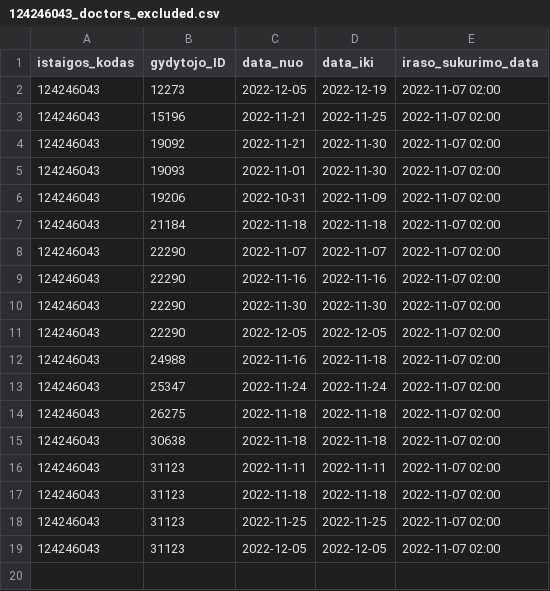
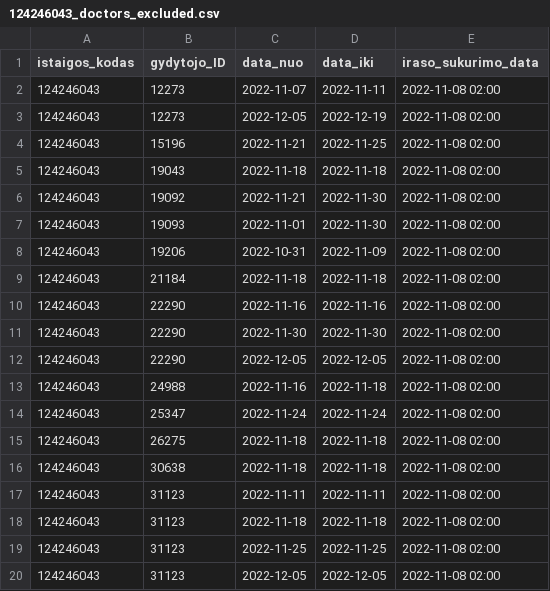
Before and after one commit to NVPgit/naujosios-vilnios-poliklinika, a CSV file: 124246043_doctors_excluded.csv, drawn as a sheet.

```diff
--- a/124246043_doctors_excluded.csv
+++ b/124246043_doctors_excluded.csv
@@ -1,19 +1,20 @@
 istaigos_kodas;gydytojo_ID;data_nuo;data_iki;iraso_sukurimo_data
-124246043;12273;2022-12-05;2022-12-19;2022-11-07 02:00
-124246043;15196;2022-11-21;2022-11-25;2022-11-07 02:00
-124246043;19092;2022-11-21;2022-11-30;2022-11-07 02:00
-124246043;19093;2022-11-01;2022-11-30;2022-11-07 02:00
-124246043;19206;2022-10-31;2022-11-09;2022-11-07 02:00
-124246043;21184;2022-11-18;2022-11-18;2022-11-07 02:00
-124246043;22290;2022-11-07;2022-11-07;2022-11-07 02:00
-124246043;22290;2022-11-16;2022-11-16;2022-11-07 02:00
-124246043;22290;2022-11-30;2022-11-30;2022-11-07 02:00
-124246043;22290;2022-12-05;2022-12-05;2022-11-07 02:00
-124246043;24988;2022-11-16;2022-11-18;2022-11-07 02:00
-124246043;25347;2022-11-24;2022-11-24;2022-11-07 02:00
-124246043;26275;2022-11-18;2022-11-18;2022-11-07 02:00
-124246043;30638;2022-11-18;2022-11-18;2022-11-07 02:00
-124246043;31123;2022-11-11;2022-11-11;2022-11-07 02:00
-124246043;31123;2022-11-18;2022-11-18;2022-11-07 02:00
-124246043;31123;2022-11-25;2022-11-25;2022-11-07 02:00
-124246043;31123;2022-12-05;2022-12-05;2022-11-07 02:00
+124246043;12273;2022-11-07;2022-11-11;2022-11-08 02:00
+124246043;12273;2022-12-05;2022-12-19;2022-11-08 02:00
+124246043;15196;2022-11-21;2022-11-25;2022-11-08 02:00
+124246043;19043;2022-11-18;2022-11-18;2022-11-08 02:00
+124246043;19092;2022-11-21;2022-11-30;2022-11-08 02:00
+124246043;19093;2022-11-01;2022-11-30;2022-11-08 02:00
+124246043;19206;2022-10-31;2022-11-09;2022-11-08 02:00
+124246043;21184;2022-11-18;2022-11-18;2022-11-08 02:00
+124246043;22290;2022-11-16;2022-11-16;2022-11-08 02:00
+124246043;22290;2022-11-30;2022-11-30;2022-11-08 02:00
+124246043;22290;2022-12-05;2022-12-05;2022-11-08 02:00
+124246043;24988;2022-11-16;2022-11-18;2022-11-08 02:00
+124246043;25347;2022-11-24;2022-11-24;2022-11-08 02:00
+124246043;26275;2022-11-18;2022-11-18;2022-11-08 02:00
+124246043;30638;2022-11-18;2022-11-18;2022-11-08 02:00
+124246043;31123;2022-11-11;2022-11-11;2022-11-08 02:00
+124246043;31123;2022-11-18;2022-11-18;2022-11-08 02:00
+124246043;31123;2022-11-25;2022-11-25;2022-11-08 02:00
+124246043;31123;2022-12-05;2022-12-05;2022-11-08 02:00
```
Also changed, not shown: 124246043_family_doctors_list.csv, 2 other files.
